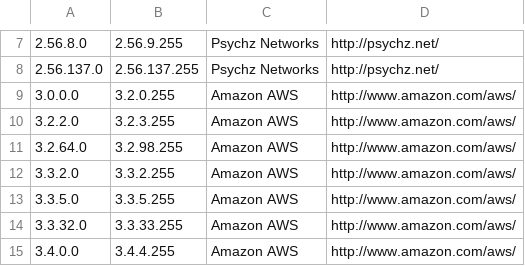
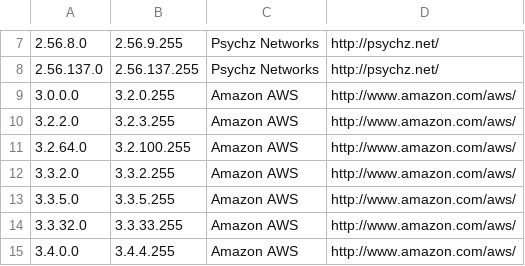
Before and after one commit to PodderApps/ipcat, a CSV file: datacenters.csv, drawn as a sheet; only a part is shown, gaps mark what is left out.

Commit message:
Update IP list

```diff
--- a/datacenters.csv
+++ b/datacenters.csv
@@ -10,3 +10,3 @@
 3.2.2.0,3.2.3.255,Amazon AWS,http://www.amazon.com/aws/
-3.2.64.0,3.2.98.255,Amazon AWS,http://www.amazon.com/aws/
+3.2.64.0,3.2.100.255,Amazon AWS,http://www.amazon.com/aws/
 3.3.2.0,3.3.2.255,Amazon AWS,http://www.amazon.com/aws/
```
Also changed, not shown: datacenters-stats.csv.
